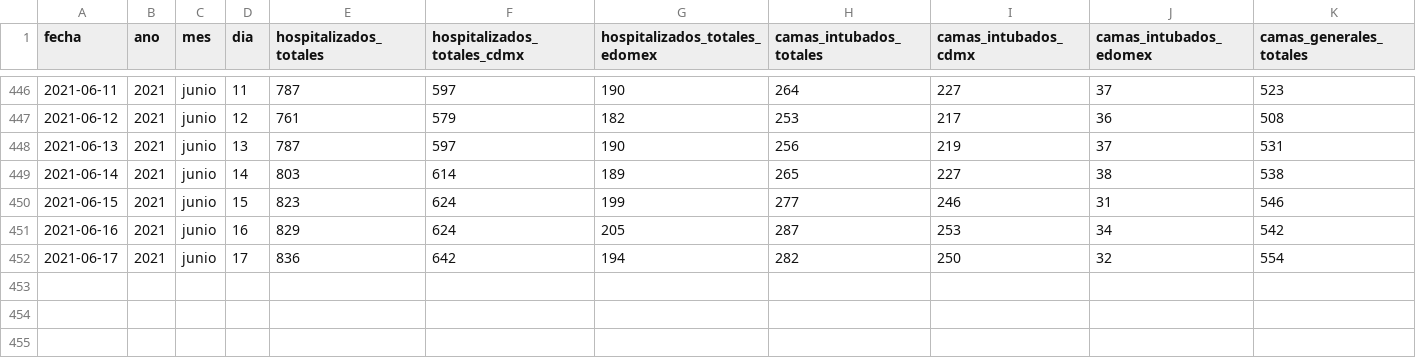
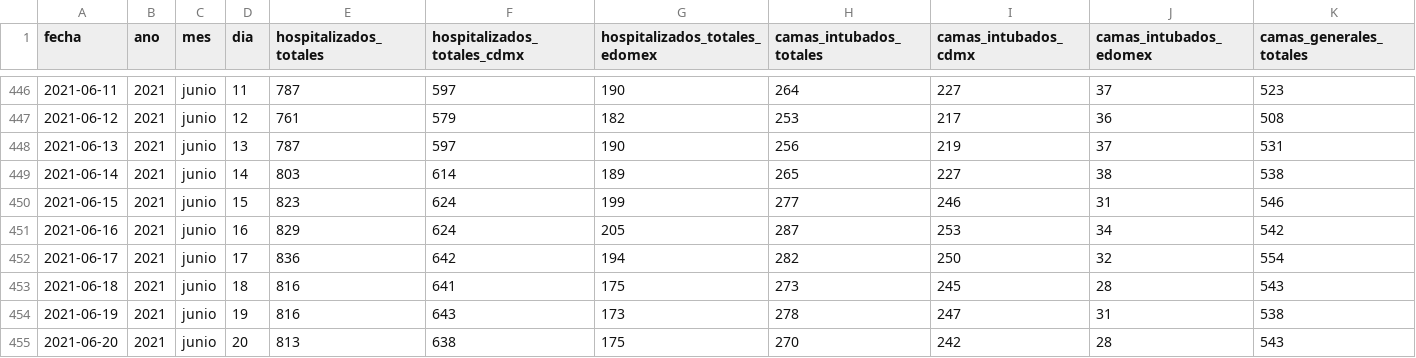
Before and after one commit to carranco-sga/Mexico-COVID-19, a CSV file: Hospitalary_occupation_ZMVM/personas-hospitalizadas-covid19.csv, drawn as a sheet; only a part is shown, gaps mark what is left out; rows hold the shown columns only; the diff names each change by its address in the sheet, - before the commit and + after, or states it on an @@ line.

Commit message:
ZMVM_Hosp: 2021-06-21.

```diff
--- a/Hospitalary_occupation_ZMVM/personas-hospitalizadas-covid19.csv
+++ b/Hospitalary_occupation_ZMVM/personas-hospitalizadas-covid19.csv
+row 453: 2021-06-18 | 2021 | junio | 18 | 816 | 641 | 175 | 273 | 245 | 28 | 543
+row 454: 2021-06-19 | 2021 | junio | 19 | 816 | 643 | 173 | 278 | 247 | 31 | 538
+row 455: 2021-06-20 | 2021 | junio | 20 | 813 | 638 | 175 | 270 | 242 | 28 | 543
```
Also changed, not shown: 1 other file.
